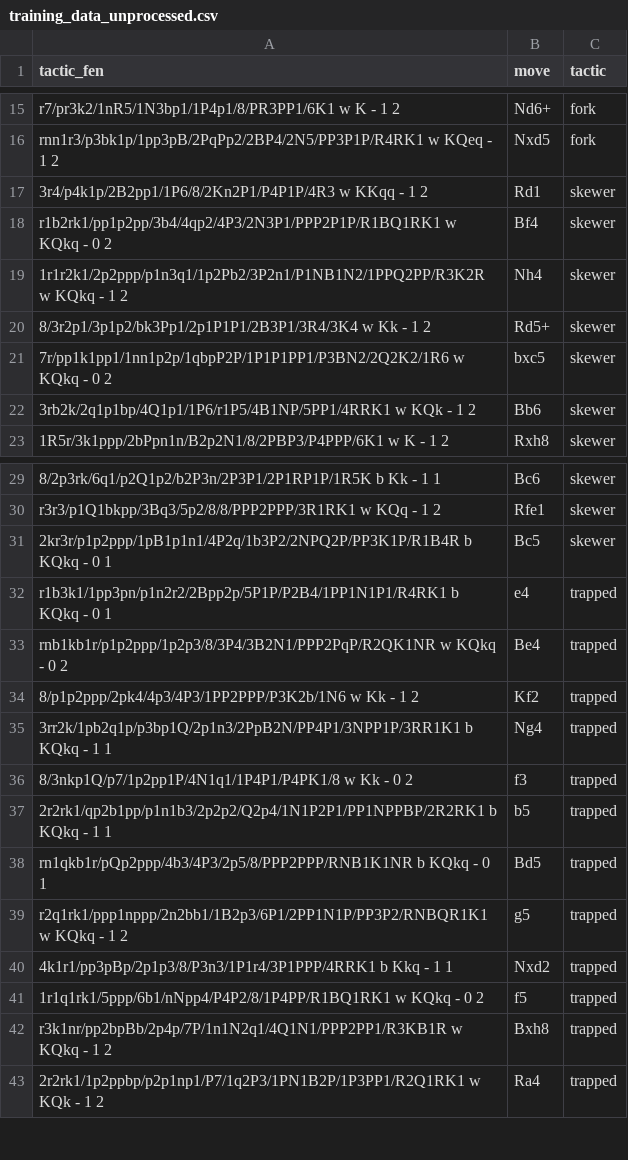
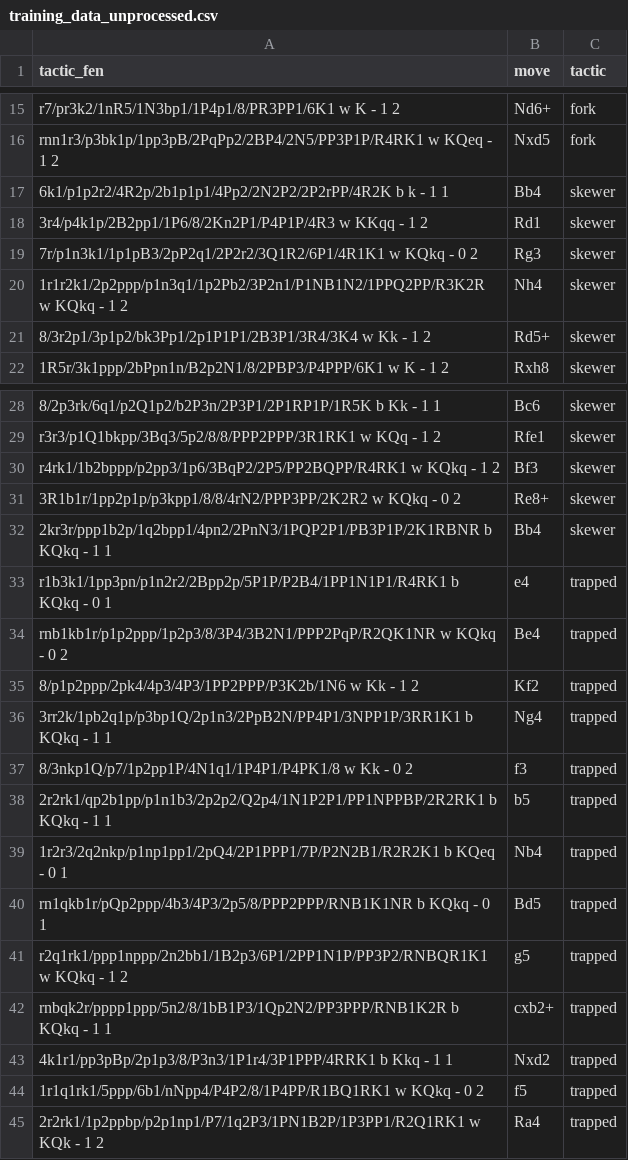
Before and after one commit to taylormccreary/ChessTacticClassifier, a CSV file: data/training_data_unprocessed.csv, drawn as a sheet; only a part is shown, gaps mark what is left out.

Commit message:
slight update from re-running script

```diff
--- a/data/training_data_unprocessed.csv
+++ b/data/training_data_unprocessed.csv
@@ -16,8 +16,7 @@ r7/pr3k2/1nR5/1N3bp1/1P4p1/8/PR3PP1/6K1 w K - 1 2,Nd6+,fork
 rnn1r3/p3bk1p/1pp3pB/2PqPp2/2BP4/2N5/PP3P1P/R4RK1 w KQeq - 1 2,Nxd5,fork
+6k1/p1p2r2/4R2p/2b1p1p1/4Pp2/2N2P2/2P2rPP/4R2K b k - 1 1,Bb4,skewer
 3r4/p4k1p/2B2pp1/1P6/8/2Kn2P1/P4P1P/4R3 w KKqq - 1 2,Rd1,skewer
-r1b2rk1/pp1p2pp/3b4/4qp2/4P3/2N3P1/PPP2P1P/R1BQ1RK1 w KQkq - 0 2,Bf4,skewer
+7r/p1n3k1/1p1pB3/2pP2q1/2P2r2/3Q1R2/6P1/4R1K1 w KQkq - 0 2,Rg3,skewer
 1r1r2k1/2p2ppp/p1n3q1/1p2Pb2/3P2n1/P1NB1N2/1PPQ2PP/R3K2R w KQkq - 1 2,Nh4,skewer
 8/3r2p1/3p1p2/bk3Pp1/2p1P1P1/2B3P1/3R4/3K4 w Kk - 1 2,Rd5+,skewer
-7r/pp1k1pp1/1nn1p2p/1qbpP2P/1P1P1PP1/P3BN2/2Q2K2/1R6 w KQkq - 0 2,bxc5,skewer
-3rb2k/2q1p1bp/4Q1p1/1P6/r1P5/4B1NP/5PP1/4RRK1 w KQk - 1 2,Bb6,skewer
 1R5r/3k1ppp/2bPpn1n/B2p2N1/8/2PBP3/P4PPP/6K1 w K - 1 2,Rxh8,skewer
@@ -30,3 +29,5 @@ r1b2rk1/pp1p2pp/3b4/4qp2/4P3/2N3P1/PPP2P1P/R1BQ1RK1 w KQkq - 0 2,Bf4,skewer
 r3r3/p1Q1bkpp/3Bq3/5p2/8/8/PPP2PPP/3R1RK1 w KQq - 1 2,Rfe1,skewer
-2kr3r/p1p2ppp/1pB1p1n1/4P2q/1b3P2/2NPQ2P/PP3K1P/R1B4R b KQkq - 0 1,Bc5,skewer
+r4rk1/1b2bppp/p2pp3/1p6/3BqP2/2P5/PP2BQPP/R4RK1 w KQkq - 1 2,Bf3,skewer
+3R1b1r/1pp2p1p/p3kpp1/8/8/4rN2/PPP3PP/2K2R2 w KQkq - 0 2,Re8+,skewer
+2kr3r/ppp1b2p/1q2bpp1/4pn2/2PnN3/1PQP2P1/PB3P1P/2K1RBNR b KQkq - 1 1,Bb4,skewer
 r1b3k1/1pp3pn/p1n2r2/2Bpp2p/5P1P/P2B4/1PP1N1P1/R4RK1 b KQkq - 0 1,e4,trapped
@@ -37,7 +38,8 @@ rnb1kb1r/p1p2ppp/1p2p3/8/3P4/3B2N1/PPP2PqP/R2QK1NR w KQkq - 0 2,Be4,trapped
 2r2rk1/qp2b1pp/p1n1b3/2p2p2/Q2p4/1N1P2P1/PP1NPPBP/2R2RK1 b KQkq - 1 1,b5,trapped
+1r2r3/2q2nkp/p1np1pp1/2pQ4/2P1PPP1/7P/P2N2B1/R2R2K1 b KQeq - 0 1,Nb4,trapped
 rn1qkb1r/pQp2ppp/4b3/4P3/2p5/8/PPP2PPP/RNB1K1NR b KQkq - 0 1,Bd5,trapped
 r2q1rk1/ppp1nppp/2n2bb1/1B2p3/6P1/2PP1N1P/PP3P2/RNBQR1K1 w KQkq - 1 2,g5,trapped
+rnbqk2r/pppp1ppp/5n2/8/1bB1P3/1Qp2N2/PP3PPP/RNB1K2R b KQkq - 1 1,cxb2+,trapped
 4k1r1/pp3pBp/2p1p3/8/P3n3/1P1r4/3P1PPP/4RRK1 b Kkq - 1 1,Nxd2,trapped
 1r1q1rk1/5ppp/6b1/nNpp4/P4P2/8/1P4PP/R1BQ1RK1 w KQkq - 0 2,f5,trapped
-r3k1nr/pp2bpBb/2p4p/7P/1n1N2q1/4Q1N1/PPP2PP1/R3KB1R w KQkq - 1 2,Bxh8,trapped
 2r2rk1/1p2ppbp/p2p1np1/P7/1q2P3/1PN1B2P/1P3PP1/R2Q1RK1 w KQk - 1 2,Ra4,trapped
```
